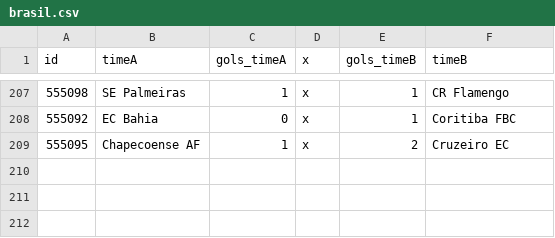
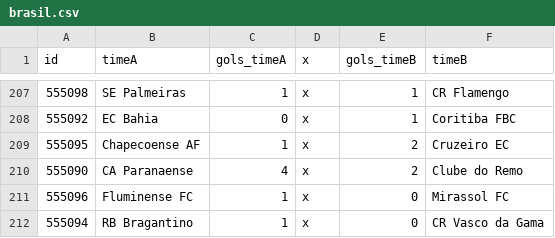
Before and after one commit to caburu/atualizador-resultados-partidas, a CSV file: brasil.csv, drawn as a sheet; only a part is shown, gaps mark what is left out.

Commit message:
Update brasil.csv com resultados de ontem

```diff
--- a/brasil.csv
+++ b/brasil.csv
@@ -209 +209,4 @@ id,timeA,gols_timeA,x,gols_timeB,timeB
 555095,Chapecoense AF,1,x,2,Cruzeiro EC
+555090,CA Paranaense,4,x,2,Clube do Remo
+555096,Fluminense FC,1,x,0,Mirassol FC
+555094,RB Bragantino,1,x,0,CR Vasco da Gama
```
